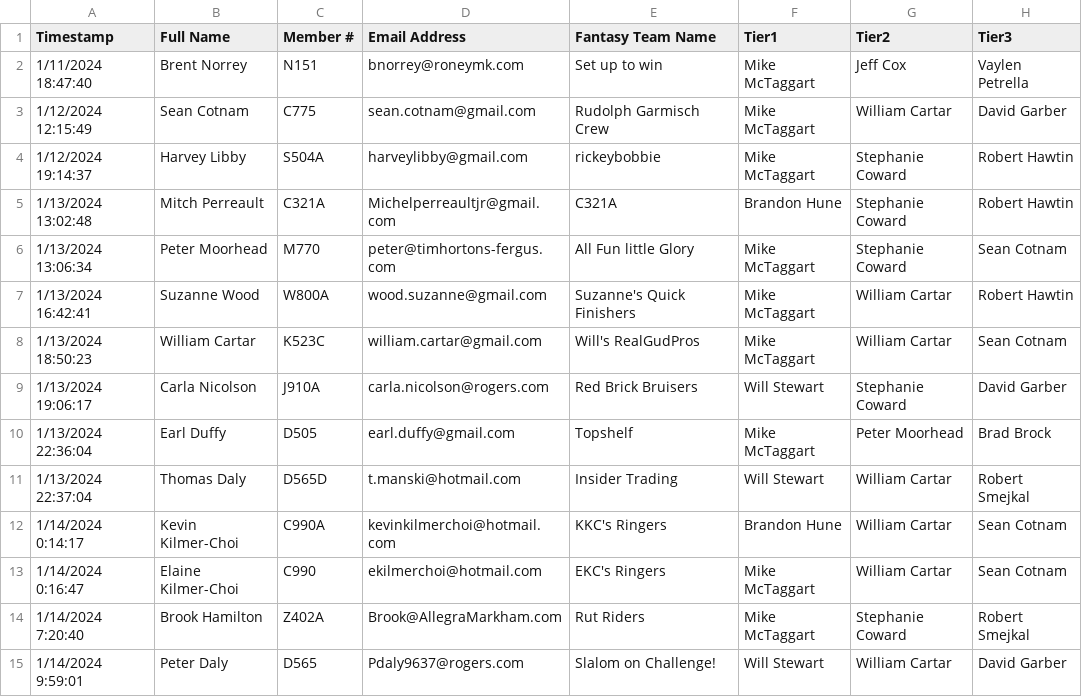
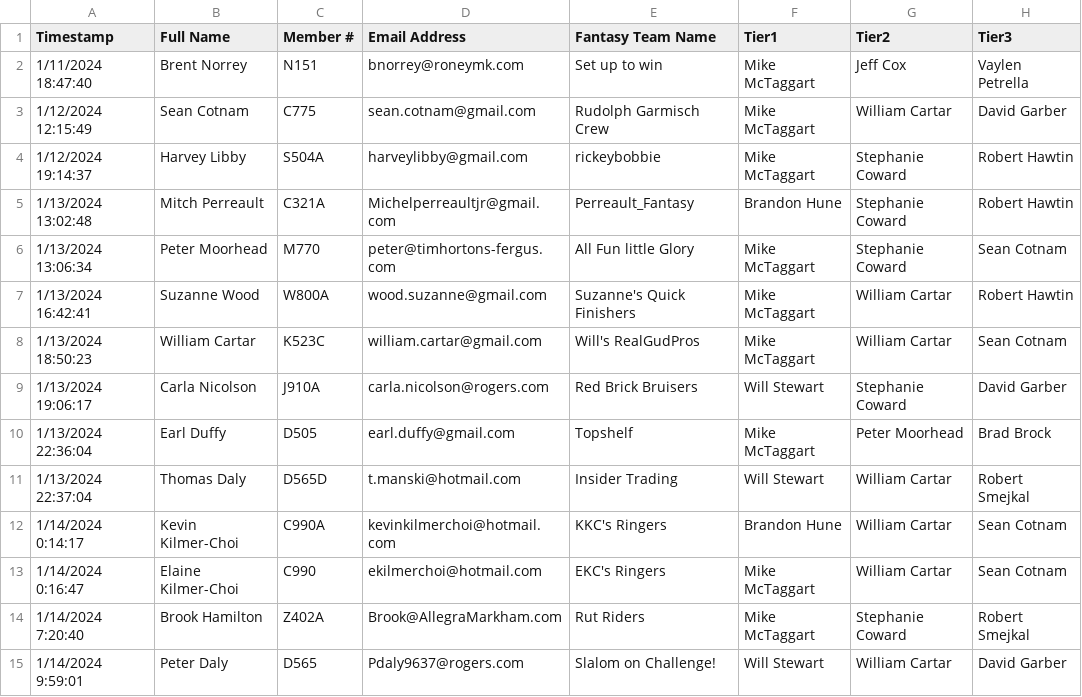
Before and after one commit to Cartar/FnG, a CSV file: data/2024/FantasyFnG_2024.csv, drawn as a sheet; only a part is shown; the diff names each change by its address in the sheet, - before the commit and + after, or states it on an @@ line.

Commit message:
update team name

```diff
--- a/data/2024/FantasyFnG_2024.csv
+++ b/data/2024/FantasyFnG_2024.csv
-E5 (Fantasy Team Name): C321A
+E5 (Fantasy Team Name): Perreault_Fantasy
```
